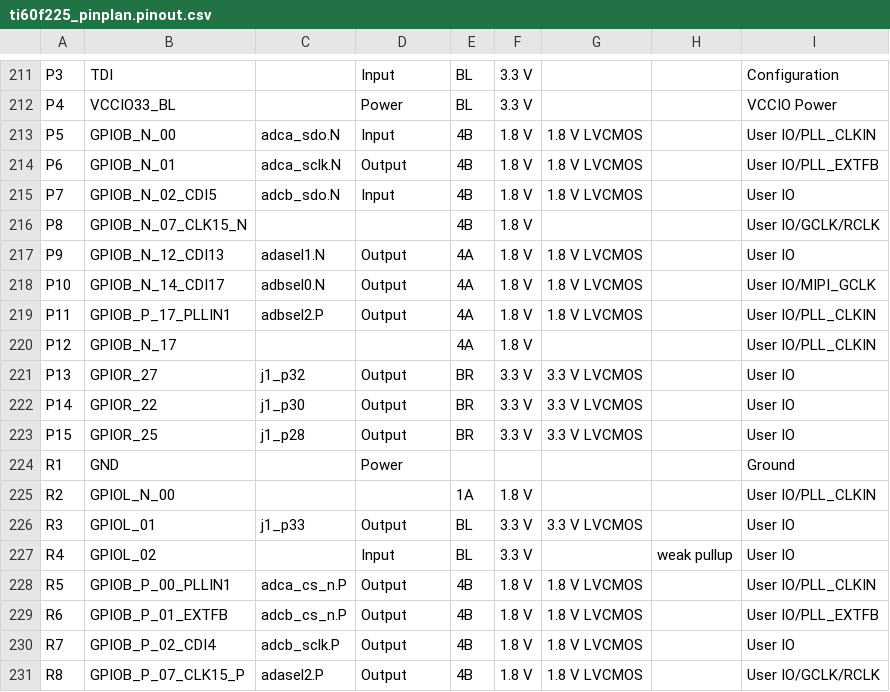
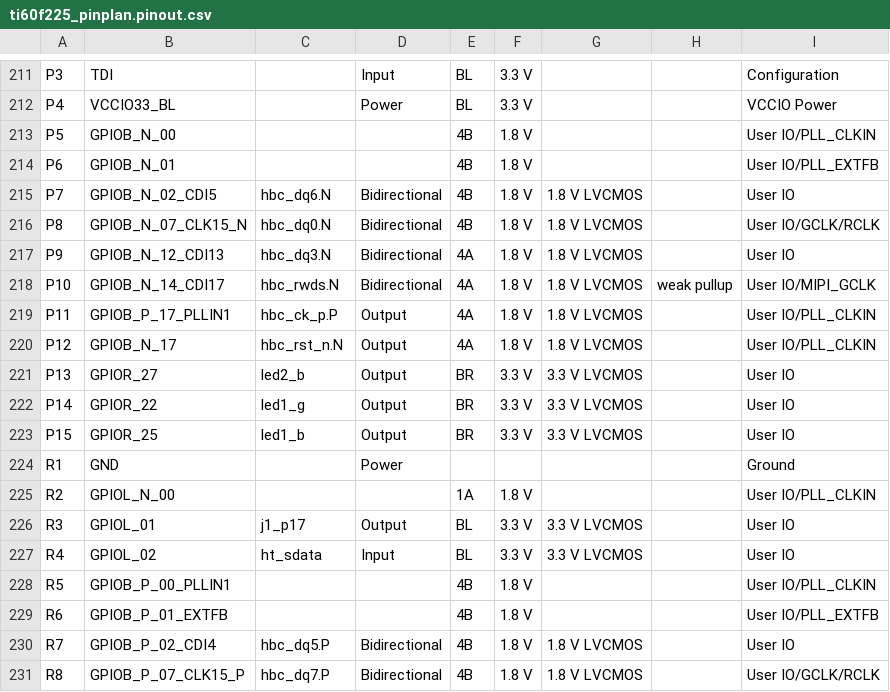
Before and after one commit to johonkanen/ti60f225_tube_psu_control_card, a CSV file: efinity/pinplan/build/outflow/ti60f225_pinplan.pinout.csv, drawn as a sheet; only a part is shown, gaps mark what is left out; the diff covers the shown part only.

```diff
--- a/efinity/pinplan/build/outflow/ti60f225_pinplan.pinout.csv
+++ b/efinity/pinplan/build/outflow/ti60f225_pinplan.pinout.csv
@@ -212,20 +212,20 @@ P3,TDI,,Input,BL,3.3 V,,,Configuration
 P4,VCCIO33_BL,,Power,BL,3.3 V,,,VCCIO Power
-P5,GPIOB_N_00,adca_sdo.N,Input,4B,1.8 V,1.8 V LVCMOS,,User IO/PLL_CLKIN
-P6,GPIOB_N_01,adca_sclk.N,Output,4B,1.8 V,1.8 V LVCMOS,,User IO/PLL_EXTFB
-P7,GPIOB_N_02_CDI5,adcb_sdo.N,Input,4B,1.8 V,1.8 V LVCMOS,,User IO
-P8,GPIOB_N_07_CLK15_N,,,4B,1.8 V,,,User IO/GCLK/RCLK
-P9,GPIOB_N_12_CDI13,adasel1.N,Output,4A,1.8 V,1.8 V LVCMOS,,User IO
-P10,GPIOB_N_14_CDI17,adbsel0.N,Output,4A,1.8 V,1.8 V LVCMOS,,User IO/MIPI_GCLK
-P11,GPIOB_P_17_PLLIN1,adbsel2.P,Output,4A,1.8 V,1.8 V LVCMOS,,User IO/PLL_CLKIN
-P12,GPIOB_N_17,,,4A,1.8 V,,,User IO/PLL_CLKIN
-P13,GPIOR_27,j1_p32,Output,BR,3.3 V,3.3 V LVCMOS,,User IO
-P14,GPIOR_22,j1_p30,Output,BR,3.3 V,3.3 V LVCMOS,,User IO
-P15,GPIOR_25,j1_p28,Output,BR,3.3 V,3.3 V LVCMOS,,User IO
+P5,GPIOB_N_00,,,4B,1.8 V,,,User IO/PLL_CLKIN
+P6,GPIOB_N_01,,,4B,1.8 V,,,User IO/PLL_EXTFB
+P7,GPIOB_N_02_CDI5,hbc_dq6.N,Bidirectional,4B,1.8 V,1.8 V LVCMOS,,User IO
+P8,GPIOB_N_07_CLK15_N,hbc_dq0.N,Bidirectional,4B,1.8 V,1.8 V LVCMOS,,User IO/GCLK/RCLK
+P9,GPIOB_N_12_CDI13,hbc_dq3.N,Bidirectional,4A,1.8 V,1.8 V LVCMOS,,User IO
+P10,GPIOB_N_14_CDI17,hbc_rwds.N,Bidirectional,4A,1.8 V,1.8 V LVCMOS,weak pullup,User IO/MIPI_GCLK
+P11,GPIOB_P_17_PLLIN1,hbc_ck_p.P,Output,4A,1.8 V,1.8 V LVCMOS,,User IO/PLL_CLKIN
+P12,GPIOB_N_17,hbc_rst_n.N,Output,4A,1.8 V,1.8 V LVCMOS,,User IO/PLL_CLKIN
+P13,GPIOR_27,led2_b,Output,BR,3.3 V,3.3 V LVCMOS,,User IO
+P14,GPIOR_22,led1_g,Output,BR,3.3 V,3.3 V LVCMOS,,User IO
+P15,GPIOR_25,led1_b,Output,BR,3.3 V,3.3 V LVCMOS,,User IO
 R1,GND,,Power,,,,,Ground
 R2,GPIOL_N_00,,,1A,1.8 V,,,User IO/PLL_CLKIN
-R3,GPIOL_01,j1_p33,Output,BL,3.3 V,3.3 V LVCMOS,,User IO
-R4,GPIOL_02,,Input,BL,3.3 V,,weak pullup,User IO
-R5,GPIOB_P_00_PLLIN1,adca_cs_n.P,Output,4B,1.8 V,1.8 V LVCMOS,,User IO/PLL_CLKIN
-R6,GPIOB_P_01_EXTFB,adcb_cs_n.P,Output,4B,1.8 V,1.8 V LVCMOS,,User IO/PLL_EXTFB
-R7,GPIOB_P_02_CDI4,adcb_sclk.P,Output,4B,1.8 V,1.8 V LVCMOS,,User IO
-R8,GPIOB_P_07_CLK15_P,adasel2.P,Output,4B,1.8 V,1.8 V LVCMOS,,User IO/GCLK/RCLK
+R3,GPIOL_01,j1_p17,Output,BL,3.3 V,3.3 V LVCMOS,,User IO
+R4,GPIOL_02,ht_sdata,Input,BL,3.3 V,3.3 V LVCMOS,,User IO
+R5,GPIOB_P_00_PLLIN1,,,4B,1.8 V,,,User IO/PLL_CLKIN
+R6,GPIOB_P_01_EXTFB,,,4B,1.8 V,,,User IO/PLL_EXTFB
+R7,GPIOB_P_02_CDI4,hbc_dq5.P,Bidirectional,4B,1.8 V,1.8 V LVCMOS,,User IO
+R8,GPIOB_P_07_CLK15_P,hbc_dq7.P,Bidirectional,4B,1.8 V,1.8 V LVCMOS,,User IO/GCLK/RCLK
```
Also changed, not shown: 115 edited cells elsewhere in this file, reference/pin_assignment.csv, 26 other files.
